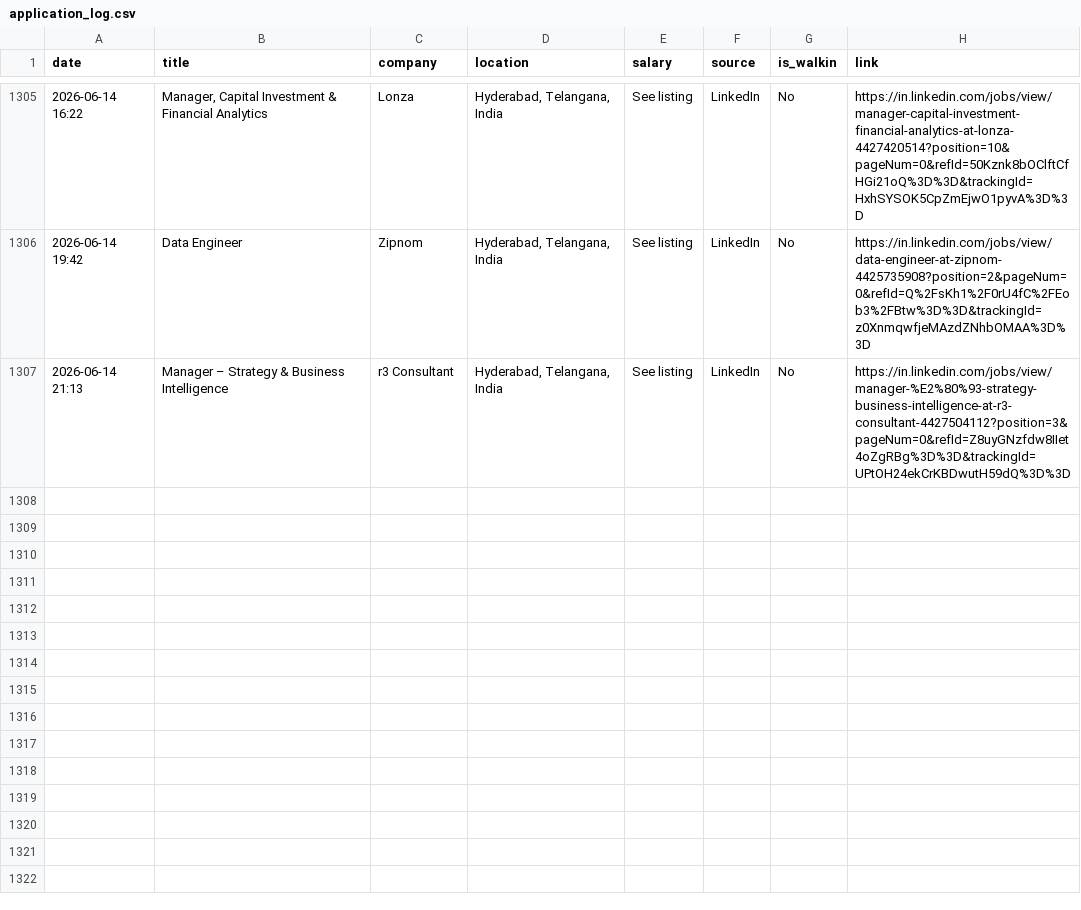
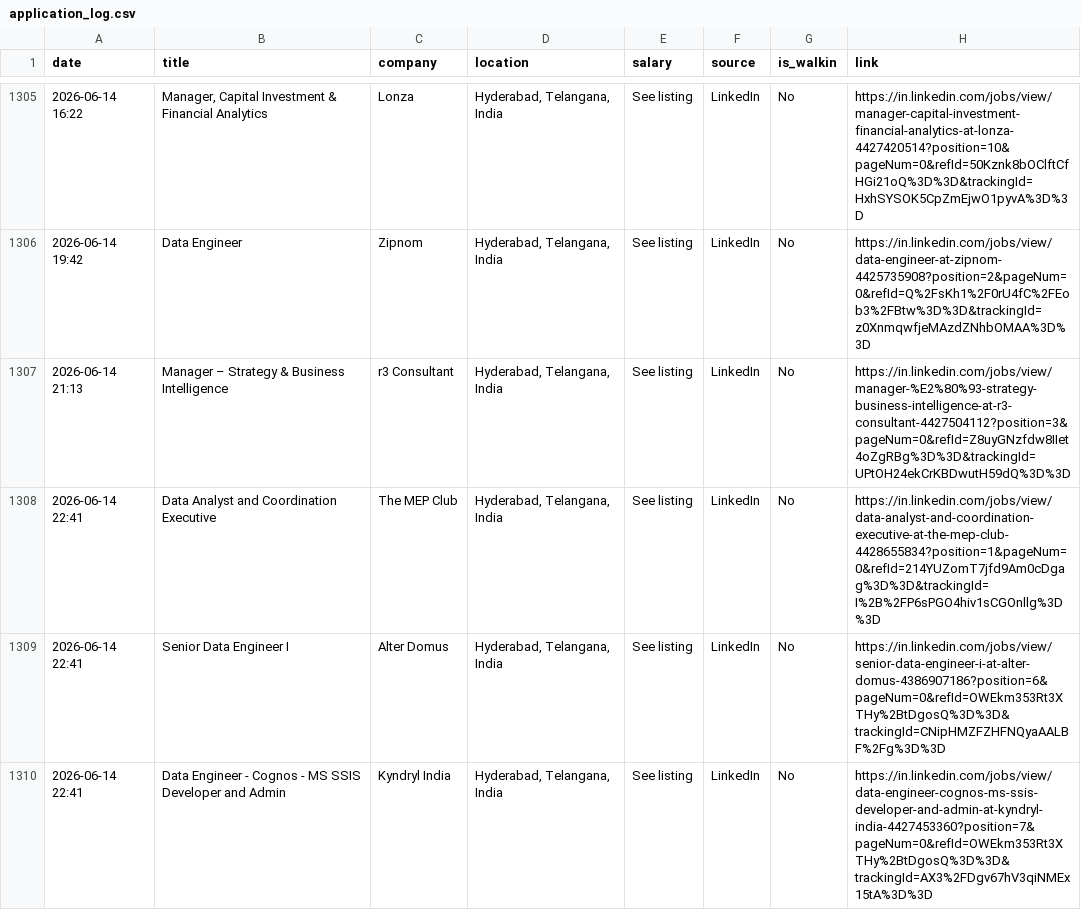
Before and after one commit to Seetha18/job-hunter, a CSV file: application_log.csv, drawn as a sheet; only a part is shown, gaps mark what is left out; the diff names each change by its address in the sheet, - before the commit and + after, or states it on an @@ line.

```diff
--- a/application_log.csv
+++ b/application_log.csv
+row 1308: 2026-06-14 22:41 | Data Analyst and Coordination Executive | The MEP Club | Hyderabad, Telangana, India | See listing | LinkedIn | No | https://in.linkedin.com/jobs/view/data-analyst-and-coordination-executive-at-the-mep-club-4428655834?position=1&pageNum=0&refId=214YUZomT7jfd9Am0cDgag%3D%3D&trackingId=I%2B%2FP6sPGO4hiv1sCGOnllg%3D%3D
+row 1309: 2026-06-14 22:41 | Senior Data Engineer I | Alter Domus | Hyderabad, Telangana, India | See listing | LinkedIn | No | https://in.linkedin.com/jobs/view/senior-data-engineer-i-at-alter-domus-4386907186?position=6&pageNum=0&refId=OWEkm353Rt3XTHy%2BtDgosQ%3D%3D&trackingId=CNipHMZFZHFNQyaAALBF%2Fg%3D%3D
+row 1310: 2026-06-14 22:41 | Data Engineer - Cognos - MS SSIS Developer and Admin | Kyndryl India | Hyderabad, Telangana, India | See listing | LinkedIn | No | https://in.linkedin.com/jobs/view/data-engineer-cognos-ms-ssis-developer-and-admin-at-kyndryl-india-4427453360?position=7&pageNum=0&refId=OWEkm353Rt3XTHy%2BtDgosQ%3D%3D&trackingId=AX3%2FDgv67hV3qiNMEx15tA%3D%3D
```
Also changed, not shown: 1 other file.
